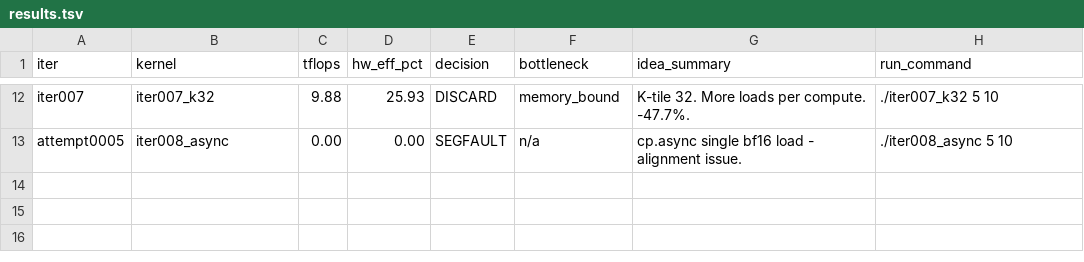
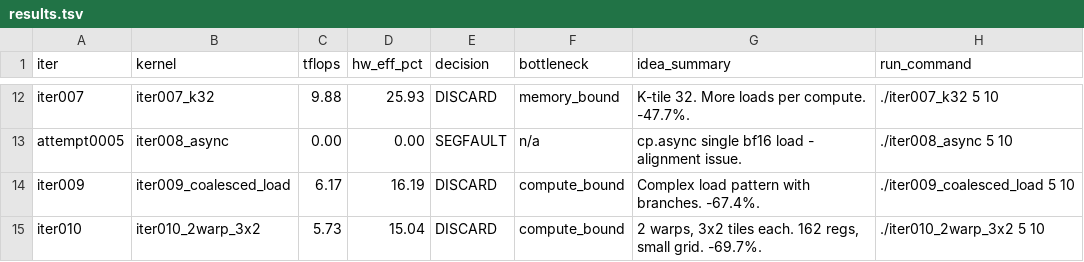
Before and after one commit to codes1gn/croqtile-tuner, a TSV file: tuning/aitune/cuda/logs/matmul_bf16fp32_512x16384x16384/results.tsv, drawn as a sheet; only a part is shown, gaps mark what is left out; the diff names each change by its address in the sheet, - before the commit and + after, or states it on an @@ line.

```diff
--- a/tuning/aitune/cuda/logs/matmul_bf16fp32_512x16384x16384/results.tsv
+++ b/tuning/aitune/cuda/logs/matmul_bf16fp32_512x16384x16384/results.tsv
+row 14: iter009 | iter009_coalesced_load | 6.17 | 16.19 | DISCARD | compute_bound | Complex load pattern with branches. -67.4%. | ./iter009_coalesced_load 5 10
+row 15: iter010 | iter010_2warp_3x2 | 5.73 | 15.04 | DISCARD | compute_bound | 2 warps, 3x2 tiles each. 162 regs, small grid. -69.7%. | ./iter010_2warp_3x2 5 10
```
Also changed, not shown: 5 other files.
